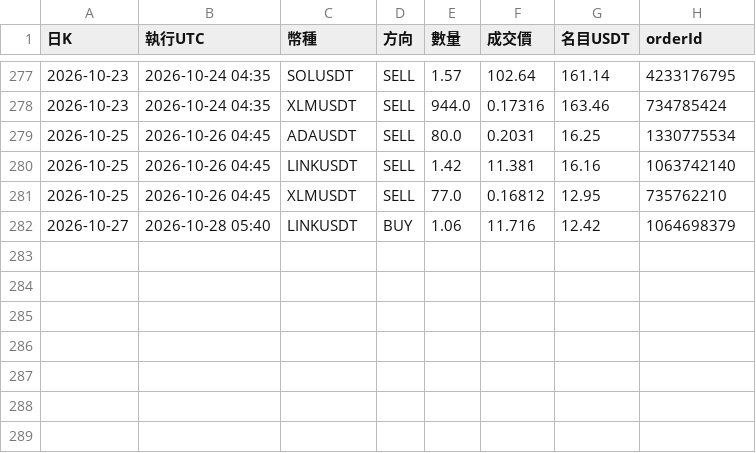
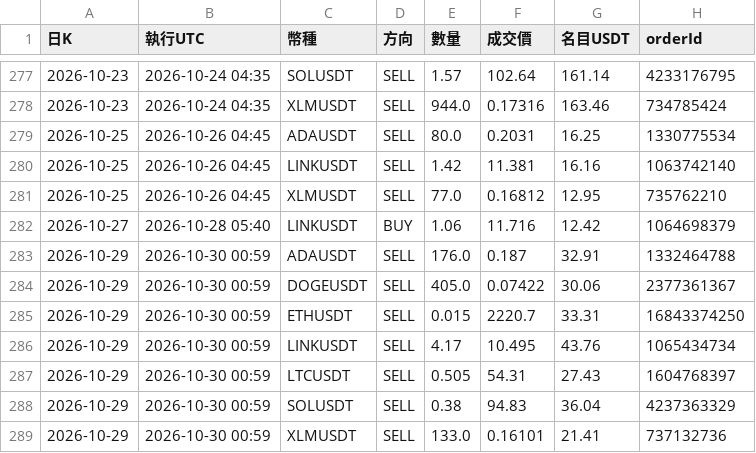
Before and after one commit to pidasin/crypto_combo_forward, a CSV file: orders_log.csv, drawn as a sheet; only a part is shown, gaps mark what is left out.

```diff
--- a/orders_log.csv
+++ b/orders_log.csv
@@ -282 +282,8 @@
 2026-10-27,2026-10-28 05:40,LINKUSDT,BUY,1.06,11.716,12.42,1064698379
+2026-10-29,2026-10-30 00:59,ADAUSDT,SELL,176.0,0.187,32.91,1332464788
+2026-10-29,2026-10-30 00:59,DOGEUSDT,SELL,405.0,0.07422,30.06,2377361367
+2026-10-29,2026-10-30 00:59,ETHUSDT,SELL,0.015,2220.7,33.31,16843374250
+2026-10-29,2026-10-30 00:59,LINKUSDT,SELL,4.17,10.495,43.76,1065434734
+2026-10-29,2026-10-30 00:59,LTCUSDT,SELL,0.505,54.31,27.43,1604768397
+2026-10-29,2026-10-30 00:59,SOLUSDT,SELL,0.38,94.83,36.04,4237363329
+2026-10-29,2026-10-30 00:59,XLMUSDT,SELL,133.0,0.16101,21.41,737132736
```
Also changed, not shown: bot_log.csv, combo_forward_log.csv, 4 other files.
